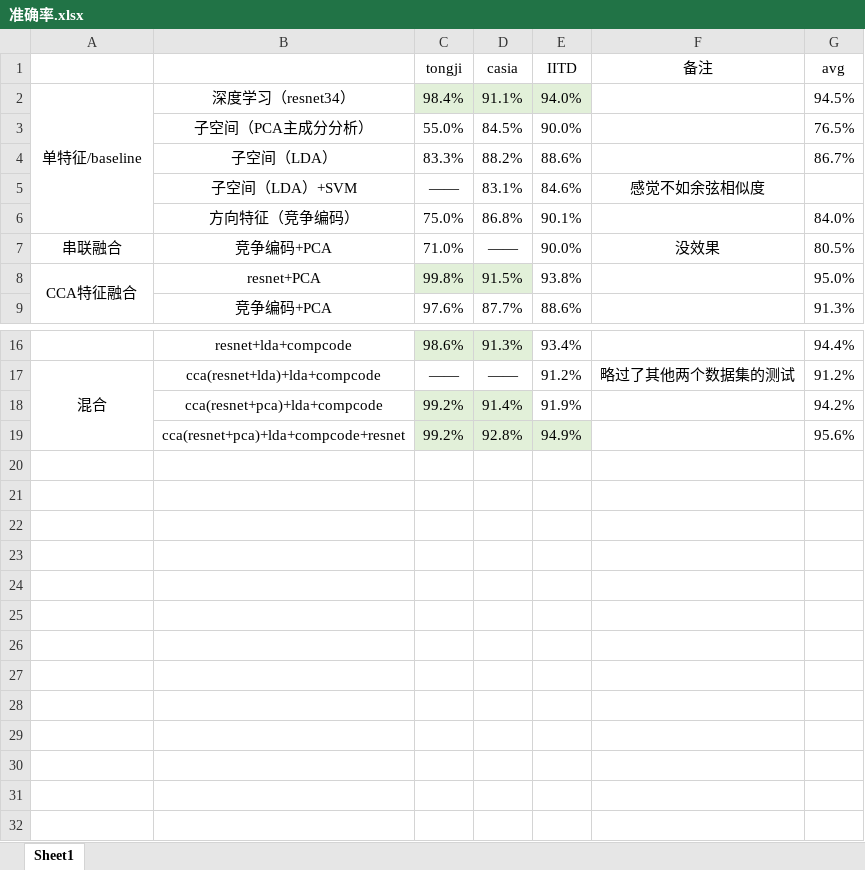
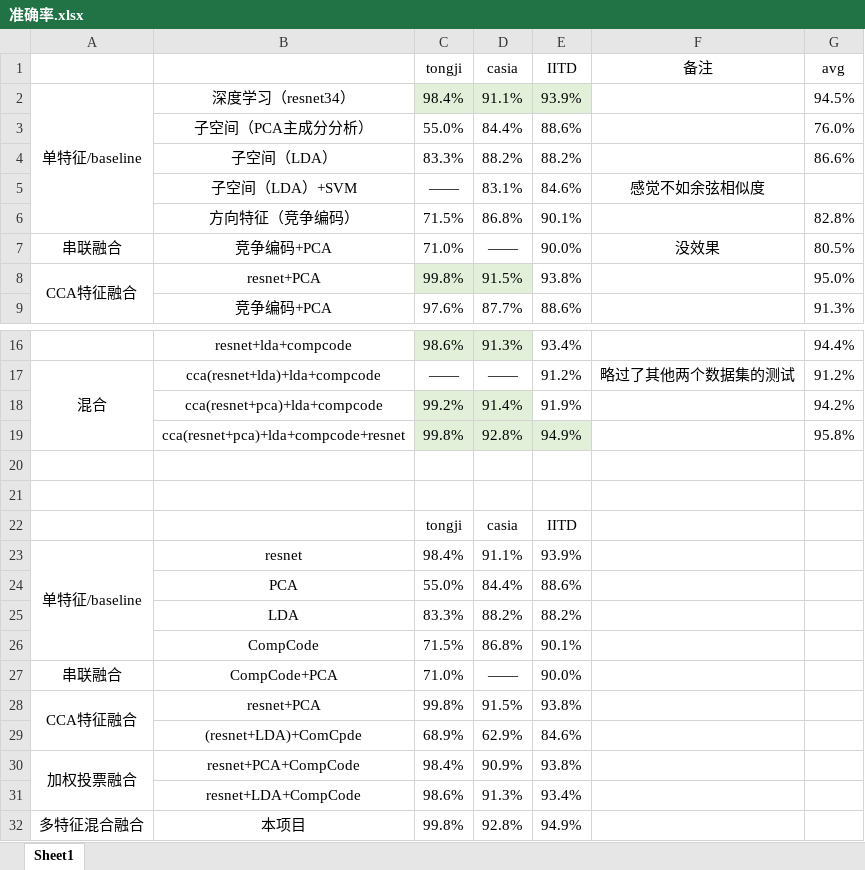
Before and after one commit to yunniw2001/graduation_code, an Excel workbook: 准确率.xlsx, sheet Sheet1, drawn as a sheet; only a part is shown, gaps mark what is left out; values as stored, in another font and other column widths than the file's, no borders; removed rows and columns are numbered as before the commit, all else as after; the diff names each change by its address in the sheet, - before the commit and + after, or states it on an @@ line.

```diff
--- a/准确率.xlsx (sheet Sheet1)
+++ b/准确率.xlsx (sheet Sheet1)
-E2 (IITD): 94.0%
+E2 (IITD): 93.9%
-row 3:  | 子空间（PCA主成分分析） | 55.0% | 84.5% | 90.0% |  | 76.5%
+row 3:  | 子空间（PCA主成分分析） | 55.0% | 84.4% | 88.6% |  | 76.0%
-E4 (IITD): 88.6%
+E4 (IITD): 88.2%
-G4 (avg): 86.7%
+G4 (avg): 86.6%
-C6 (tongji): 75.0%
+C6 (tongji): 71.5%
-G6 (avg): 84.0%
+G6 (avg): 82.8%
-C19 (tongji): 99.2%
+C19 (tongji): 99.8%
-G19 (avg): 95.6%
+G19 (avg): 95.8%
+row 20: (empty)
+row 21: (empty)
+row 22:  |  | tongji | casia | IITD
+row 23: 单特征/baseline | resnet | 98.4% | 91.1% | 93.9%
+row 24:  | PCA | 55.0% | 84.4% | 88.6%
+row 25:  | LDA | 83.3% | 88.2% | 88.2%
+row 26:  | CompCode | 71.5% | 86.8% | 90.1%
+row 27: 串联融合 | CompCode+PCA | 71.0% | —— | 90.0%
+row 28: CCA特征融合 | resnet+PCA | 99.8% | 91.5% | 93.8%
+row 29:  | (resnet+LDA)+ComCpde | 68.9% | 62.9% | 84.6%
+row 30: 加权投票融合 | resnet+PCA+CompCode | 98.4% | 90.9% | 93.8%
+row 31:  | resnet+LDA+CompCode | 98.6% | 91.3% | 93.4%
+row 32: 多特征混合融合 | 本项目 | 99.8% | 92.8% | 94.9%
```
Also changed, not shown: 27 other files.
